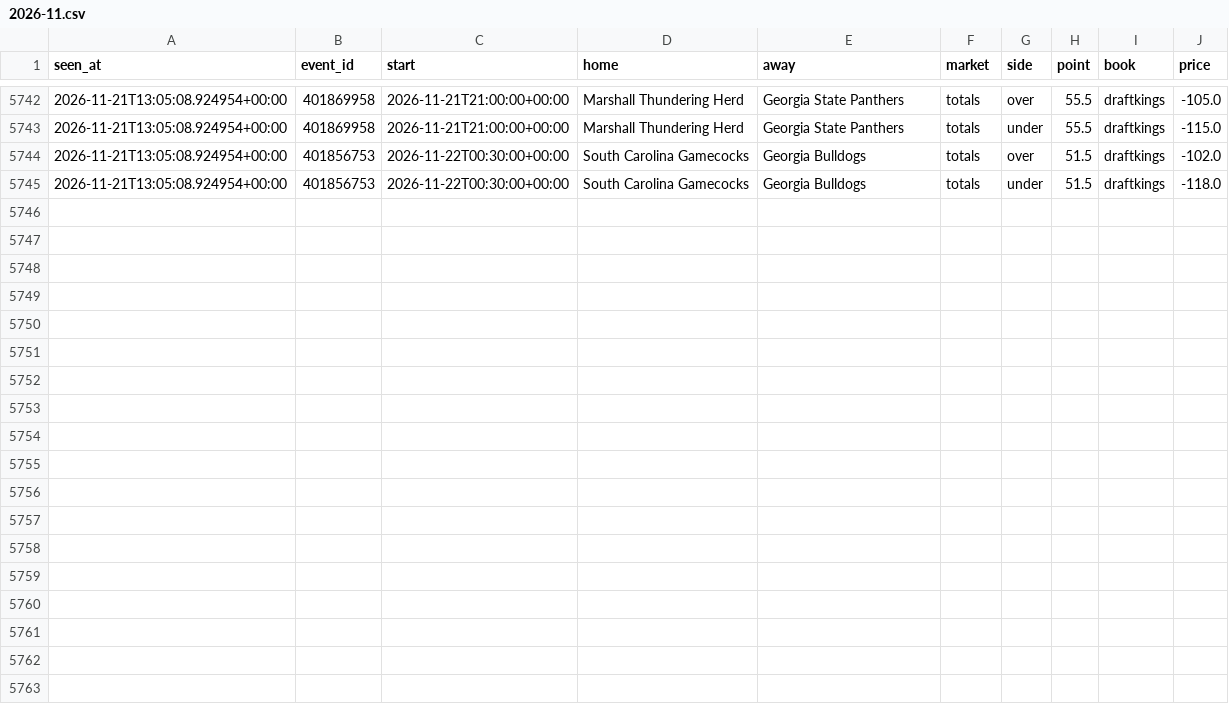
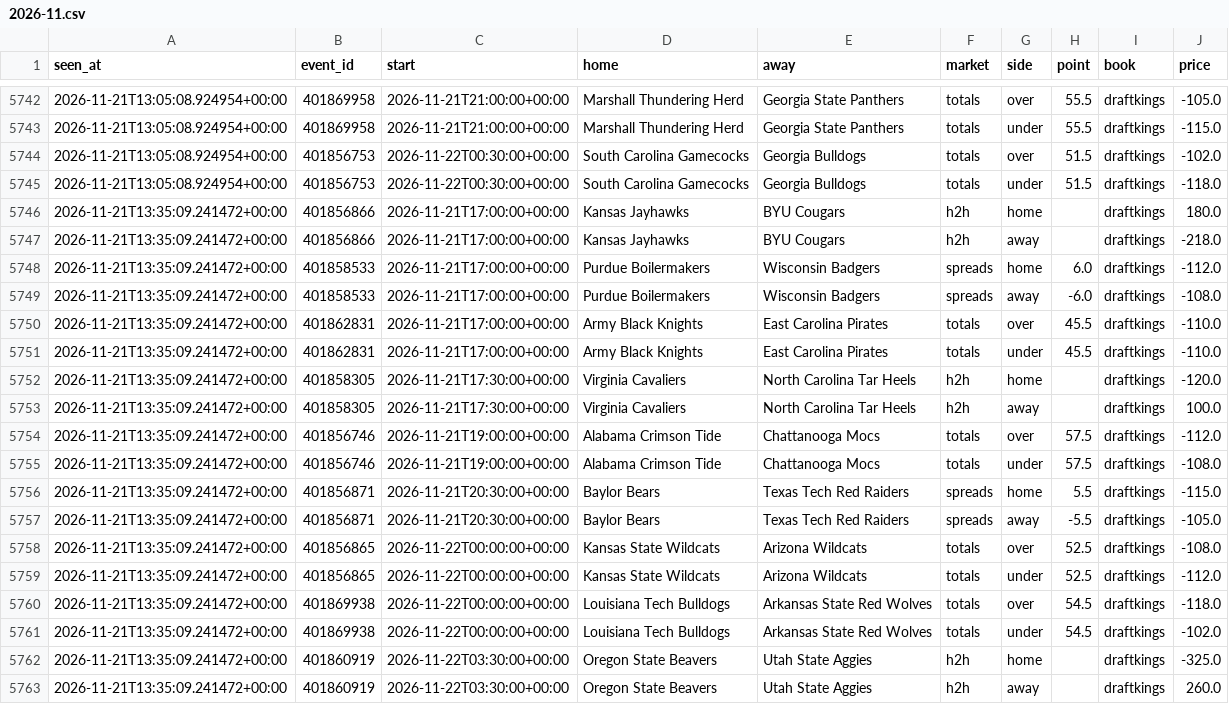
Before and after one commit to tdrey10/sports, a CSV file: data/odds/ncaaf/2026-11.csv, drawn as a sheet; only a part is shown, gaps mark what is left out.

```diff
--- a/data/odds/ncaaf/2026-11.csv
+++ b/data/odds/ncaaf/2026-11.csv
@@ -5745 +5745,19 @@ seen_at,event_id,start,home,away,market,side,point,book,price
 2026-11-21T13:05:08.924954+00:00,401856753,2026-11-22T00:30:00+00:00,South Carolina Gamecocks,Georgia Bulldogs,totals,under,51.5,draftkings,-118.0
+2026-11-21T13:35:09.241472+00:00,401856866,2026-11-21T17:00:00+00:00,Kansas Jayhawks,BYU Cougars,h2h,home,,draftkings,180.0
+2026-11-21T13:35:09.241472+00:00,401856866,2026-11-21T17:00:00+00:00,Kansas Jayhawks,BYU Cougars,h2h,away,,draftkings,-218.0
+2026-11-21T13:35:09.241472+00:00,401858533,2026-11-21T17:00:00+00:00,Purdue Boilermakers,Wisconsin Badgers,spreads,home,6.0,draftkings,-112.0
+2026-11-21T13:35:09.241472+00:00,401858533,2026-11-21T17:00:00+00:00,Purdue Boilermakers,Wisconsin Badgers,spreads,away,-6.0,draftkings,-108.0
+2026-11-21T13:35:09.241472+00:00,401862831,2026-11-21T17:00:00+00:00,Army Black Knights,East Carolina Pirates,totals,over,45.5,draftkings,-110.0
+2026-11-21T13:35:09.241472+00:00,401862831,2026-11-21T17:00:00+00:00,Army Black Knights,East Carolina Pirates,totals,under,45.5,draftkings,-110.0
+2026-11-21T13:35:09.241472+00:00,401858305,2026-11-21T17:30:00+00:00,Virginia Cavaliers,North Carolina Tar Heels,h2h,home,,draftkings,-120.0
+2026-11-21T13:35:09.241472+00:00,401858305,2026-11-21T17:30:00+00:00,Virginia Cavaliers,North Carolina Tar Heels,h2h,away,,draftkings,100.0
+2026-11-21T13:35:09.241472+00:00,401856746,2026-11-21T19:00:00+00:00,Alabama Crimson Tide,Chattanooga Mocs,totals,over,57.5,draftkings,-112.0
+2026-11-21T13:35:09.241472+00:00,401856746,2026-11-21T19:00:00+00:00,Alabama Crimson Tide,Chattanooga Mocs,totals,under,57.5,draftkings,-108.0
+2026-11-21T13:35:09.241472+00:00,401856871,2026-11-21T20:30:00+00:00,Baylor Bears,Texas Tech Red Raiders,spreads,home,5.5,draftkings,-115.0
+2026-11-21T13:35:09.241472+00:00,401856871,2026-11-21T20:30:00+00:00,Baylor Bears,Texas Tech Red Raiders,spreads,away,-5.5,draftkings,-105.0
+2026-11-21T13:35:09.241472+00:00,401856865,2026-11-22T00:00:00+00:00,Kansas State Wildcats,Arizona Wildcats,totals,over,52.5,draftkings,-108.0
+2026-11-21T13:35:09.241472+00:00,401856865,2026-11-22T00:00:00+00:00,Kansas State Wildcats,Arizona Wildcats,totals,under,52.5,draftkings,-112.0
+2026-11-21T13:35:09.241472+00:00,401869938,2026-11-22T00:00:00+00:00,Louisiana Tech Bulldogs,Arkansas State Red Wolves,totals,over,54.5,draftkings,-118.0
+2026-11-21T13:35:09.241472+00:00,401869938,2026-11-22T00:00:00+00:00,Louisiana Tech Bulldogs,Arkansas State Red Wolves,totals,under,54.5,draftkings,-102.0
+2026-11-21T13:35:09.241472+00:00,401860919,2026-11-22T03:30:00+00:00,Oregon State Beavers,Utah State Aggies,h2h,home,,draftkings,-325.0
+2026-11-21T13:35:09.241472+00:00,401860919,2026-11-22T03:30:00+00:00,Oregon State Beavers,Utah State Aggies,h2h,away,,draftkings,260.0
```
Also changed, not shown: data/odds/bundesliga/2026-11.csv, data/odds/epl/2026-11.csv, 15 other files.
